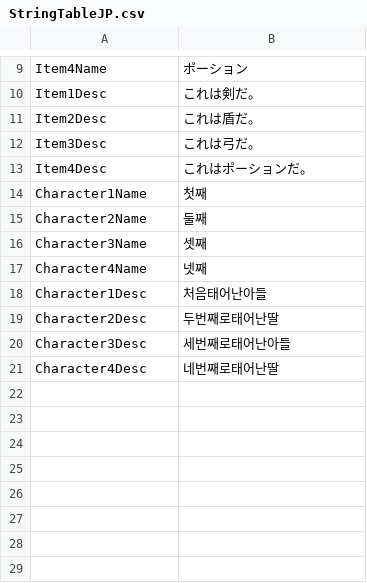
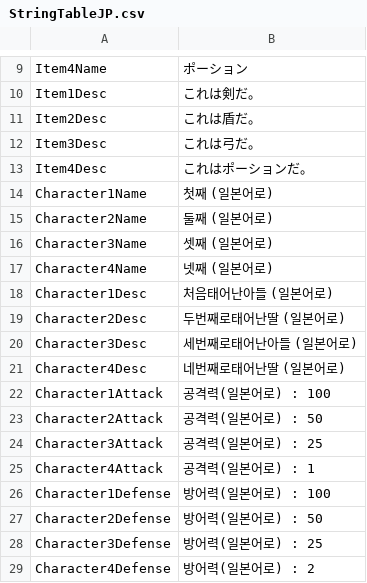
Before and after one commit to Devel-Rocket-ClassRoom/unity-file-ui-study-garidana-collab, a CSV file: Assets/Resources/DataTables/StringTableJP.csv, drawn as a sheet; only a part is shown, gaps mark what is left out.

```diff
--- a/Assets/Resources/DataTables/StringTableJP.csv
+++ b/Assets/Resources/DataTables/StringTableJP.csv
@@ -13,9 +13,17 @@ Item3Desc,これは弓だ。
 Item4Desc,これはポーションだ。
-Character1Name,첫째
-Character2Name,둘째
-Character3Name,셋째
-Character4Name,넷째
-Character1Desc,처음태어난아들
-Character2Desc,두번째로태어난딸
-Character3Desc,세번째로태어난아들
-Character4Desc,네번째로태어난딸
+Character1Name,첫째 (일본어로)
+Character2Name,둘째 (일본어로)
+Character3Name,셋째 (일본어로)
+Character4Name,넷째 (일본어로)
+Character1Desc,처음태어난아들 (일본어로)
+Character2Desc,두번째로태어난딸 (일본어로)
+Character3Desc,세번째로태어난아들 (일본어로)
+Character4Desc,네번째로태어난딸 (일본어로)
+Character1Attack,공격력(일본어로) : 100
+Character2Attack,공격력(일본어로) : 50
+Character3Attack,공격력(일본어로) : 25
+Character4Attack,공격력(일본어로) : 1
+Character1Defense,방어력(일본어로) : 100
+Character2Defense,방어력(일본어로) : 50
+Character3Defense,방어력(일본어로) : 25
+Character4Defense,방어력(일본어로) : 2
```
Also changed, not shown: Assets/Resources/DataTables/CharacterTable.csv, Assets/Resources/DataTables/StringTableEN.csv, 5 other files.
